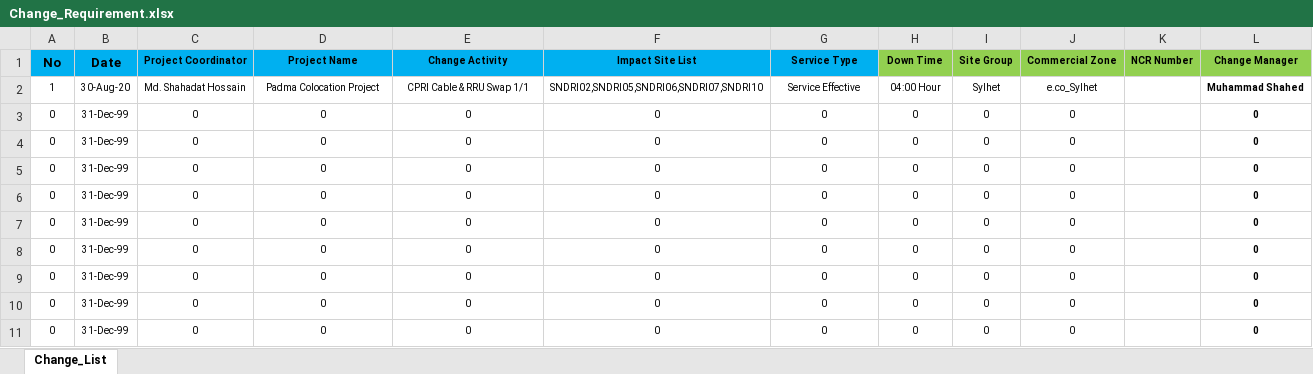
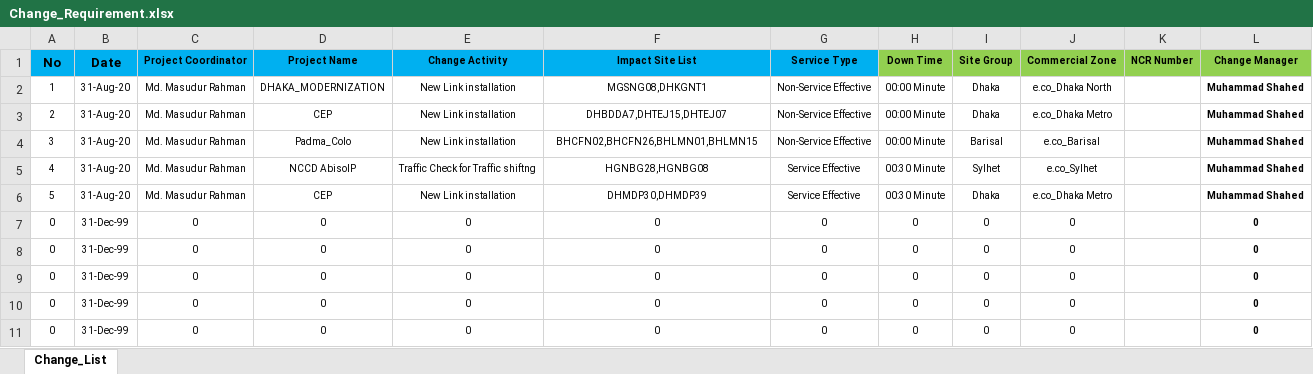
Before and after one commit to jiaulislam/AutoBotBMCRemedy, an Excel workbook: data_driver/Change_Requirement.xlsx, sheet Change_List, drawn as a sheet; only a part is shown; values as stored, in another font and other column widths than the file's, no borders; table styles not drawn; removed rows and columns are numbered as before the commit, all else as after; the diff names each change by its address in the sheet, - before the commit and + after, or states it on an @@ line.

```diff
--- a/data_driver/Change_Requirement.xlsx (sheet Change_List)
+++ b/data_driver/Change_Requirement.xlsx (sheet Change_List)
-B2 (Date): 30-Aug-20
+B2 (Date): 31-Aug-20
-C2 (Project Coordinator): Md. Shahadat Hossain
+C2 (Project Coordinator): Md. Masudur Rahman
-D2 (Project Name): Padma Colocation Project
+D2 (Project Name): DHAKA_MODERNIZATION
-E2 (Change Activity): CPRI Cable & RRU Swap 1/1
+E2 (Change Activity): New Link installation
-F2 (Impact Site List): SNDRI02,SNDRI05,SNDRI06,SNDRI07,SNDRI10
+F2 (Impact Site List): MGSNG08,DHKGNT1
-G2 (Service Type): Service Effective
+G2 (Service Type): Non-Service Effective
-H2 (Down Time): 04:00 Hour
+H2 (Down Time): 00:00 Minute
-I2 (Site Group): Sylhet
+I2 (Site Group): Dhaka
-J2 (Commercial Zone): e.co_Sylhet
+J2 (Commercial Zone): e.co_Dhaka North
-row 3: 0 | 31-Dec-99 | 0 | 0 | 0 | 0 | 0 | 0 | 0 | 0 |  | 0
-row 4: 0 | 31-Dec-99 | 0 | 0 | 0 | 0 | 0 | 0 | 0 | 0 |  | 0
-row 5: 0 | 31-Dec-99 | 0 | 0 | 0 | 0 | 0 | 0 | 0 | 0 |  | 0
-row 6: 0 | 31-Dec-99 | 0 | 0 | 0 | 0 | 0 | 0 | 0 | 0 |  | 0
+row 3: 2 | 31-Aug-20 | Md. Masudur Rahman | CEP | New Link installation | DHBDDA7,DHTEJ15,DHTEJ07 | Non-Service Effective | 00:00 Minute | Dhaka | e.co_Dhaka Metro |  | Muhammad Shahed
+row 4: 3 | 31-Aug-20 | Md. Masudur Rahman | Padma_Colo | New Link installation | BHCFN02,BHCFN26,BHLMN01,BHLMN15 | Non-Service Effective | 00:00 Minute | Barisal | e.co_Barisal |  | Muhammad Shahed
+row 5: 4 | 31-Aug-20 | Md. Masudur Rahman | NCCD AbisoIP | Traffic Check for Traffic shiftng | HGNBG28,HGNBG08 | Service Effective | 00:30 Minute | Sylhet | e.co_Sylhet |  | Muhammad Shahed
+row 6: 5 | 31-Aug-20 | Md. Masudur Rahman | CEP | New Link installation | DHMDP30,DHMDP39 | Service Effective | 00:30 Minute | Dhaka | e.co_Dhaka Metro |  | Muhammad Shahed
```
Also changed, not shown: data_driver/Change_Request_List.xlsx.
